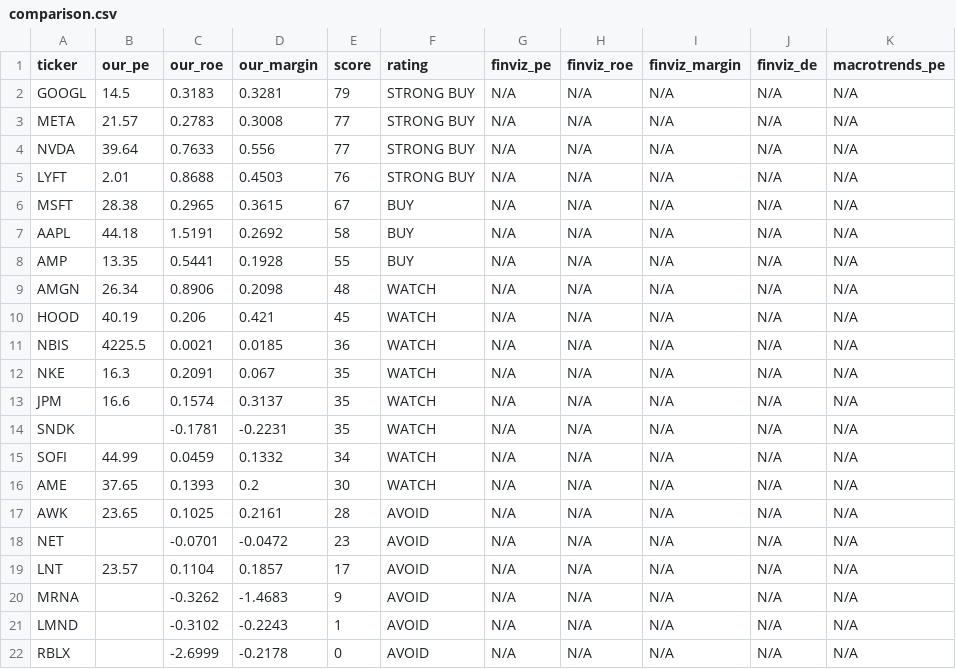
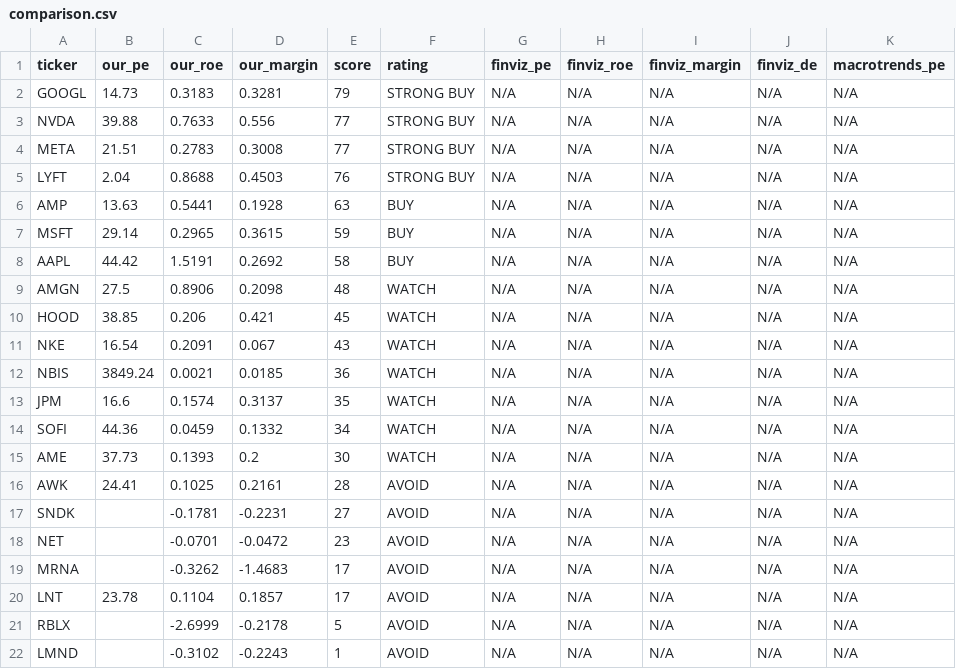
Before and after one commit to leafy-joyce-t/stock-tracker, a CSV file: data/comparison.csv, drawn as a sheet.

```diff
--- a/data/comparison.csv
+++ b/data/comparison.csv
@@ -1,22 +1,22 @@
 ticker,our_pe,our_roe,our_margin,score,rating,finviz_pe,finviz_roe,finviz_margin,finviz_de,macrotrends_pe
-GOOGL,14.5,0.3183,0.3281,79,STRONG BUY,N/A,N/A,N/A,N/A,N/A
-META,21.57,0.2783,0.3008,77,STRONG BUY,N/A,N/A,N/A,N/A,N/A
-NVDA,39.64,0.7633,0.556,77,STRONG BUY,N/A,N/A,N/A,N/A,N/A
-LYFT,2.01,0.8688,0.4503,76,STRONG BUY,N/A,N/A,N/A,N/A,N/A
-MSFT,28.38,0.2965,0.3615,67,BUY,N/A,N/A,N/A,N/A,N/A
-AAPL,44.18,1.5191,0.2692,58,BUY,N/A,N/A,N/A,N/A,N/A
-AMP,13.35,0.5441,0.1928,55,BUY,N/A,N/A,N/A,N/A,N/A
-AMGN,26.34,0.8906,0.2098,48,WATCH,N/A,N/A,N/A,N/A,N/A
-HOOD,40.19,0.206,0.421,45,WATCH,N/A,N/A,N/A,N/A,N/A
-NBIS,4225.5,0.0021,0.0185,36,WATCH,N/A,N/A,N/A,N/A,N/A
-NKE,16.3,0.2091,0.067,35,WATCH,N/A,N/A,N/A,N/A,N/A
+GOOGL,14.73,0.3183,0.3281,79,STRONG BUY,N/A,N/A,N/A,N/A,N/A
+NVDA,39.88,0.7633,0.556,77,STRONG BUY,N/A,N/A,N/A,N/A,N/A
+META,21.51,0.2783,0.3008,77,STRONG BUY,N/A,N/A,N/A,N/A,N/A
+LYFT,2.04,0.8688,0.4503,76,STRONG BUY,N/A,N/A,N/A,N/A,N/A
+AMP,13.63,0.5441,0.1928,63,BUY,N/A,N/A,N/A,N/A,N/A
+MSFT,29.14,0.2965,0.3615,59,BUY,N/A,N/A,N/A,N/A,N/A
+AAPL,44.42,1.5191,0.2692,58,BUY,N/A,N/A,N/A,N/A,N/A
+AMGN,27.5,0.8906,0.2098,48,WATCH,N/A,N/A,N/A,N/A,N/A
+HOOD,38.85,0.206,0.421,45,WATCH,N/A,N/A,N/A,N/A,N/A
+NKE,16.54,0.2091,0.067,43,WATCH,N/A,N/A,N/A,N/A,N/A
+NBIS,3849.24,0.0021,0.0185,36,WATCH,N/A,N/A,N/A,N/A,N/A
 JPM,16.6,0.1574,0.3137,35,WATCH,N/A,N/A,N/A,N/A,N/A
-SNDK,,-0.1781,-0.2231,35,WATCH,N/A,N/A,N/A,N/A,N/A
-SOFI,44.99,0.0459,0.1332,34,WATCH,N/A,N/A,N/A,N/A,N/A
-AME,37.65,0.1393,0.2,30,WATCH,N/A,N/A,N/A,N/A,N/A
-AWK,23.65,0.1025,0.2161,28,AVOID,N/A,N/A,N/A,N/A,N/A
+SOFI,44.36,0.0459,0.1332,34,WATCH,N/A,N/A,N/A,N/A,N/A
+AME,37.73,0.1393,0.2,30,WATCH,N/A,N/A,N/A,N/A,N/A
+AWK,24.41,0.1025,0.2161,28,AVOID,N/A,N/A,N/A,N/A,N/A
+SNDK,,-0.1781,-0.2231,27,AVOID,N/A,N/A,N/A,N/A,N/A
 NET,,-0.0701,-0.0472,23,AVOID,N/A,N/A,N/A,N/A,N/A
-LNT,23.57,0.1104,0.1857,17,AVOID,N/A,N/A,N/A,N/A,N/A
-MRNA,,-0.3262,-1.4683,9,AVOID,N/A,N/A,N/A,N/A,N/A
+MRNA,,-0.3262,-1.4683,17,AVOID,N/A,N/A,N/A,N/A,N/A
+LNT,23.78,0.1104,0.1857,17,AVOID,N/A,N/A,N/A,N/A,N/A
+RBLX,,-2.6999,-0.2178,5,AVOID,N/A,N/A,N/A,N/A,N/A
 LMND,,-0.3102,-0.2243,1,AVOID,N/A,N/A,N/A,N/A,N/A
-RBLX,,-2.6999,-0.2178,0,AVOID,N/A,N/A,N/A,N/A,N/A
```
Also changed, not shown: data/calculated_ratios.csv, data/risk_signals.csv, 25 other files.
